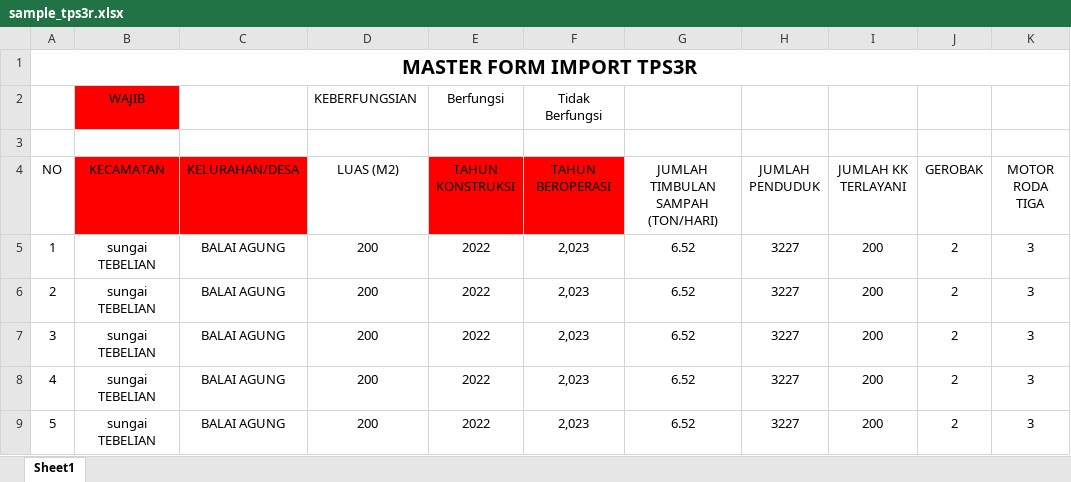
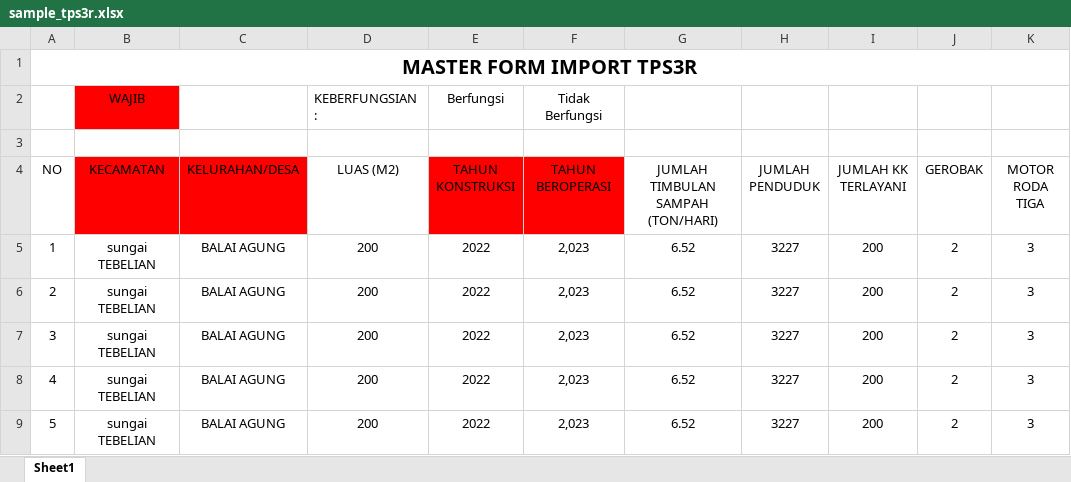
Before and after one commit to alfiansetia/laravel-sanitasi, an Excel workbook: public/master/sample_tps3r.xlsx, sheet Sheet1, drawn as a sheet; only a part is shown; values as stored, in another font and other column widths than the file's, no borders; the diff names each change by its address in the sheet, - before the commit and + after, or states it on an @@ line.

```diff
--- a/public/master/sample_tps3r.xlsx (sheet Sheet1)
+++ b/public/master/sample_tps3r.xlsx (sheet Sheet1)
-D2 (LUAS (M2)): KEBERFUNGSIAN
+D2 (LUAS (M2)): KEBERFUNGSIAN :
```
Also changed, not shown: 5 other files.
